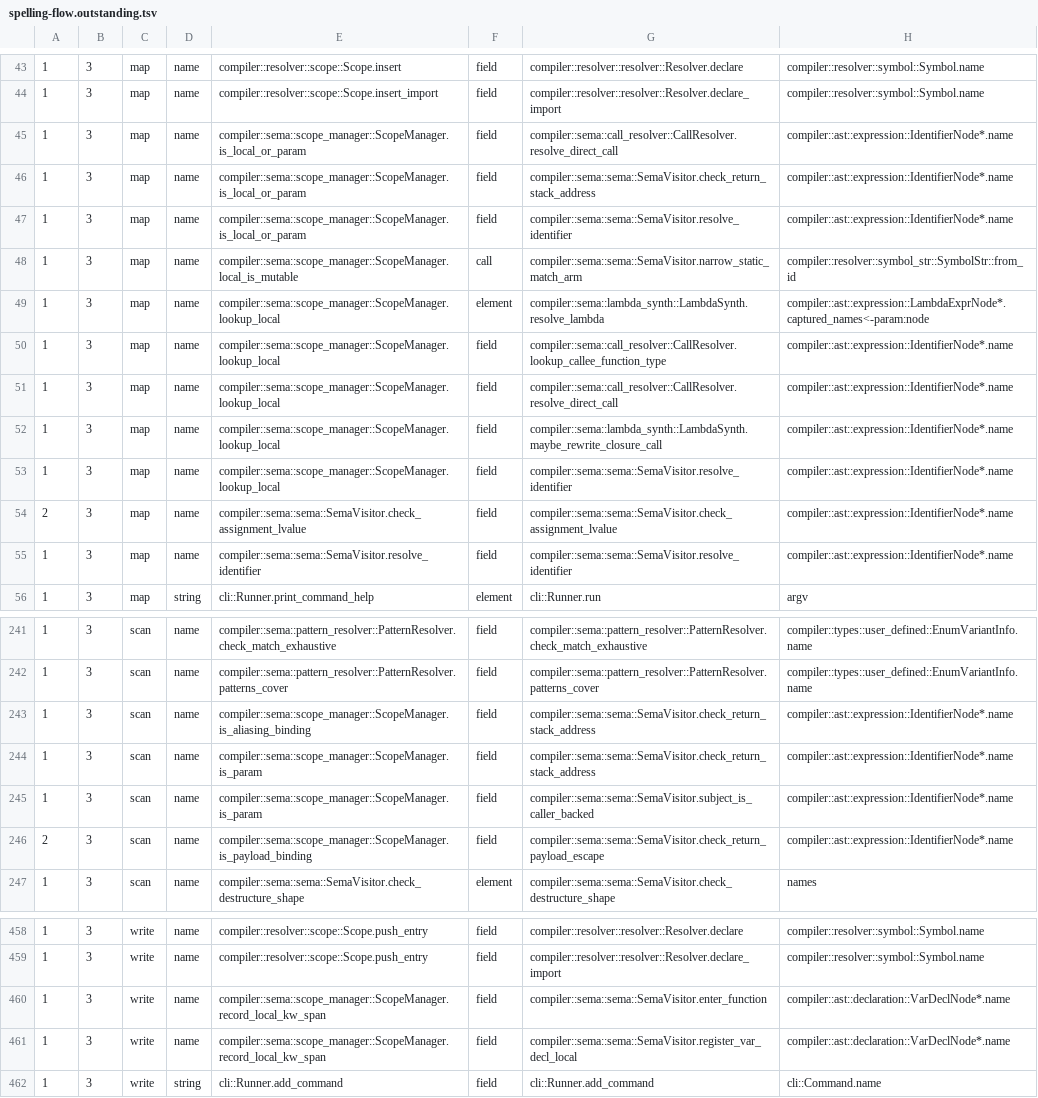
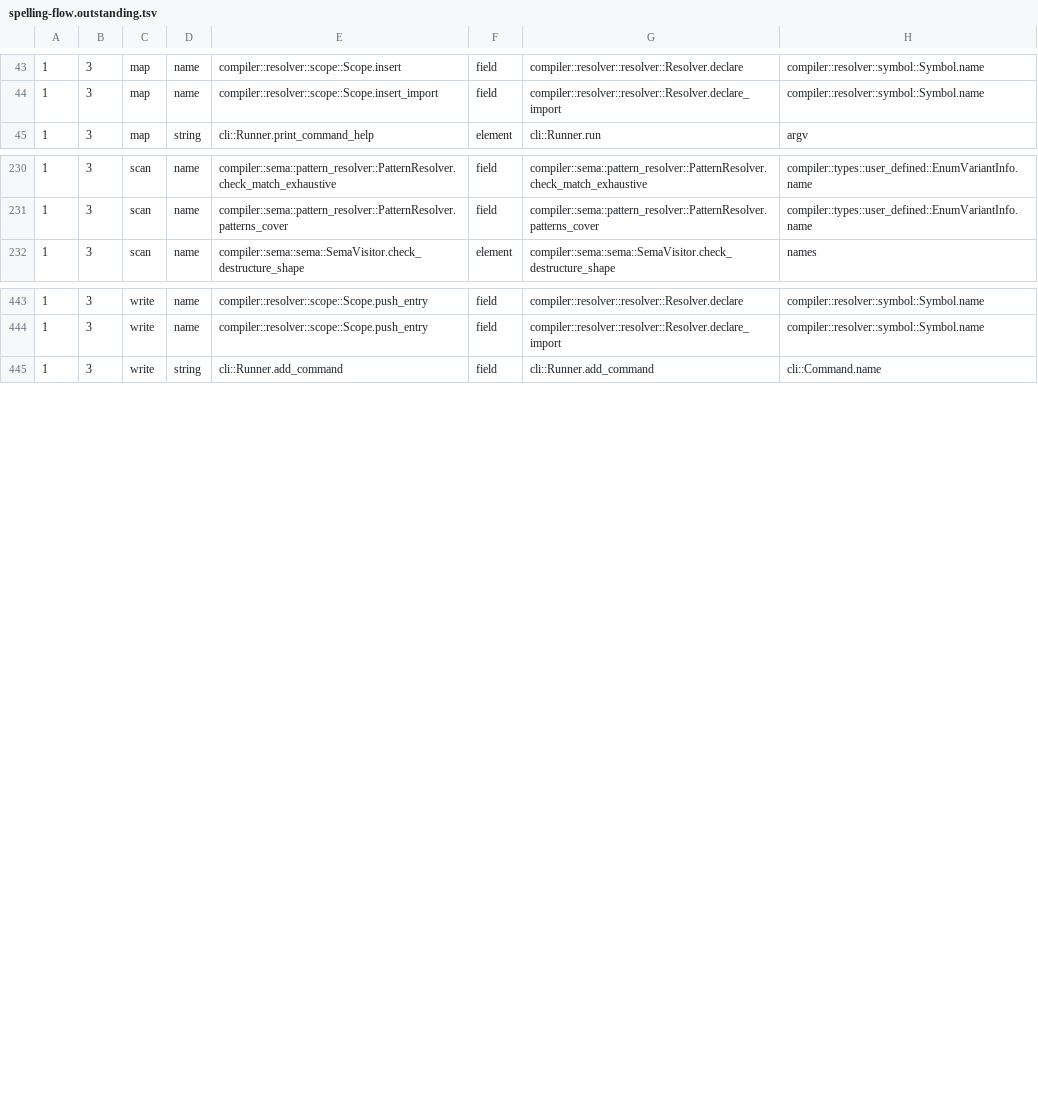
Before and after one commit to jakelequire/CryoLang, a TSV file: scripts/spelling-flow.outstanding.tsv, drawn as a sheet; only a part is shown, gaps mark what is left out.

Commit message:
Sema asks a local by the binding the name layer stamped, not by its spelling; the spelling lint accepts a door by its marker
Sema kept its own scope of locals keyed by spelling beside the scope-value
door: parameters, locals, pattern bindings and captures were registered
under their names and asked again by each identifier's name, though every
use already carries Res::Local(sym). The scope now holds one LocalBinding
(type, mutability, keyword span) per binding, keyed by SymbolKey, with one
undo log; the payload, alias and parameter sets and the lambda's outer view
are keyed the same way. The nine ScopeManager functions and
note_alias_binding that took a spelling are deleted.

Old and new answers were compared at every reader across the full corpus
(compiler, stdlib, tests, every project and its tests folder, examples,
tools, the unit leg, the negative files): over 3.2 million asks, 28
disagreeing, all where the spelling-keyed answer was the wrong one - the
never-scoped payload set calling a later local of the same spelling a
payload (at sites that do not read that bit), and one use in a program
already refused for binding a name twice. Breaking the narrowing path, or
dropping the inserts, made the comparison report 407 and 9,832
disagreements. verify --require-identical moved no object (7,681 + 1,126);
the corpus logs match line for line apart from the compiler's own warning
set, which loses exactly the W0015 of the deleted explicit keys.drop().

The spelling lint (E0157) now accepts a function whose doc comment carries
the door marker. With the nine allows on doors deleted, the compiler at the
parent commit reports 9 E0157, one per door, and this compiler reports
none; with get_variant's allow deleted this compiler still reports E0157 on
it. The door allows stay for now: the pinned compiler has no door
exemption and refuses the tree without them.

Also: the pending allows measured and classified per function, with the
script that generated the list; three decisions recorded in the rulings
appendix (Text kept until the name-taking gates go, the rule-4 check
honouring the allow marker for now, shell redirects for job logs only).

```diff
--- a/scripts/spelling-flow.outstanding.tsv
+++ b/scripts/spelling-flow.outstanding.tsv
@@ -44,13 +44,2 @@
 1	3	map	name	compiler::resolver::scope::Scope.insert_import	field	compiler::resolver::resolver::Resolver.declare_import	compiler::resolver::symbol::Symbol.name
-1	3	map	name	compiler::sema::scope_manager::ScopeManager.is_local_or_param	field	compiler::sema::call_resolver::CallResolver.resolve_direct_call	compiler::ast::expression::IdentifierNode*.name
-1	3	map	name	compiler::sema::scope_manager::ScopeManager.is_local_or_param	field	compiler::sema::sema::SemaVisitor.check_return_stack_address	compiler::ast::expression::IdentifierNode*.name
-1	3	map	name	compiler::sema::scope_manager::ScopeManager.is_local_or_param	field	compiler::sema::sema::SemaVisitor.resolve_identifier	compiler::ast::expression::IdentifierNode*.name
-1	3	map	name	compiler::sema::scope_manager::ScopeManager.local_is_mutable	call	compiler::sema::sema::SemaVisitor.narrow_static_match_arm	compiler::resolver::symbol_str::SymbolStr::from_id
-1	3	map	name	compiler::sema::scope_manager::ScopeManager.lookup_local	element	compiler::sema::lambda_synth::LambdaSynth.resolve_lambda	compiler::ast::expression::LambdaExprNode*.captured_names<-param:node
-1	3	map	name	compiler::sema::scope_manager::ScopeManager.lookup_local	field	compiler::sema::call_resolver::CallResolver.lookup_callee_function_type	compiler::ast::expression::IdentifierNode*.name
-1	3	map	name	compiler::sema::scope_manager::ScopeManager.lookup_local	field	compiler::sema::call_resolver::CallResolver.resolve_direct_call	compiler::ast::expression::IdentifierNode*.name
-1	3	map	name	compiler::sema::scope_manager::ScopeManager.lookup_local	field	compiler::sema::lambda_synth::LambdaSynth.maybe_rewrite_closure_call	compiler::ast::expression::IdentifierNode*.name
-1	3	map	name	compiler::sema::scope_manager::ScopeManager.lookup_local	field	compiler::sema::sema::SemaVisitor.resolve_identifier	compiler::ast::expression::IdentifierNode*.name
-2	3	map	name	compiler::sema::sema::SemaVisitor.check_assignment_lvalue	field	compiler::sema::sema::SemaVisitor.check_assignment_lvalue	compiler::ast::expression::IdentifierNode*.name
-1	3	map	name	compiler::sema::sema::SemaVisitor.resolve_identifier	field	compiler::sema::sema::SemaVisitor.resolve_identifier	compiler::ast::expression::IdentifierNode*.name
 1	3	map	string	cli::Runner.print_command_help	element	cli::Runner.run	argv
@@ -242,6 +231,2 @@
 1	3	scan	name	compiler::sema::pattern_resolver::PatternResolver.patterns_cover	field	compiler::sema::pattern_resolver::PatternResolver.patterns_cover	compiler::types::user_defined::EnumVariantInfo.name
-1	3	scan	name	compiler::sema::scope_manager::ScopeManager.is_aliasing_binding	field	compiler::sema::sema::SemaVisitor.check_return_stack_address	compiler::ast::expression::IdentifierNode*.name
-1	3	scan	name	compiler::sema::scope_manager::ScopeManager.is_param	field	compiler::sema::sema::SemaVisitor.check_return_stack_address	compiler::ast::expression::IdentifierNode*.name
-1	3	scan	name	compiler::sema::scope_manager::ScopeManager.is_param	field	compiler::sema::sema::SemaVisitor.subject_is_caller_backed	compiler::ast::expression::IdentifierNode*.name
-2	3	scan	name	compiler::sema::scope_manager::ScopeManager.is_payload_binding	field	compiler::sema::sema::SemaVisitor.check_return_payload_escape	compiler::ast::expression::IdentifierNode*.name
 1	3	scan	name	compiler::sema::sema::SemaVisitor.check_destructure_shape	element	compiler::sema::sema::SemaVisitor.check_destructure_shape	names
@@ -459,4 +444,2 @@
 1	3	write	name	compiler::resolver::scope::Scope.push_entry	field	compiler::resolver::resolver::Resolver.declare_import	compiler::resolver::symbol::Symbol.name
-1	3	write	name	compiler::sema::scope_manager::ScopeManager.record_local_kw_span	field	compiler::sema::sema::SemaVisitor.enter_function	compiler::ast::declaration::VarDeclNode*.name
-1	3	write	name	compiler::sema::scope_manager::ScopeManager.record_local_kw_span	field	compiler::sema::sema::SemaVisitor.register_var_decl_local	compiler::ast::declaration::VarDeclNode*.name
 1	3	write	string	cli::Runner.add_command	field	cli::Runner.add_command	cli::Command.name
```
Also changed, not shown: 14 other files.
